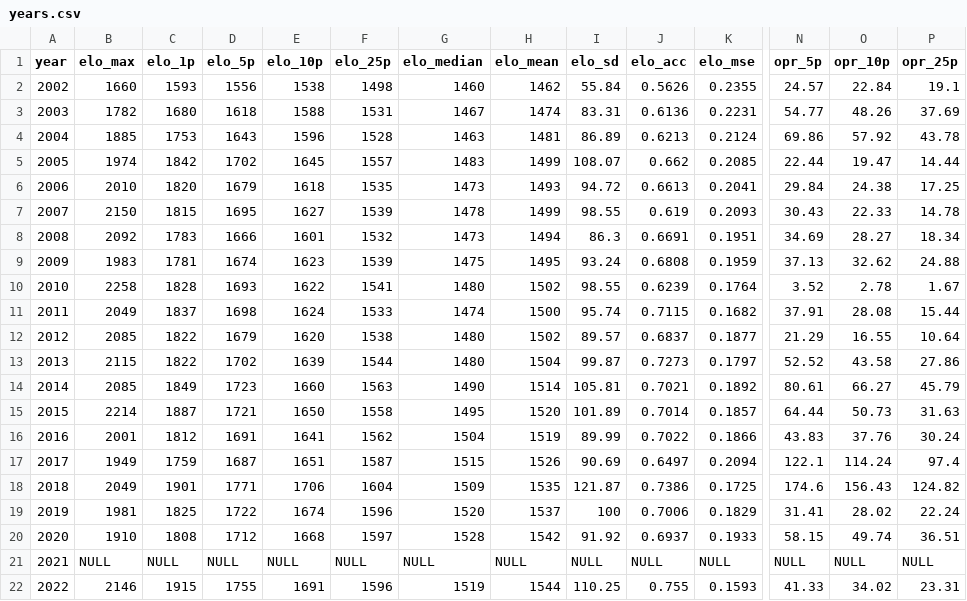
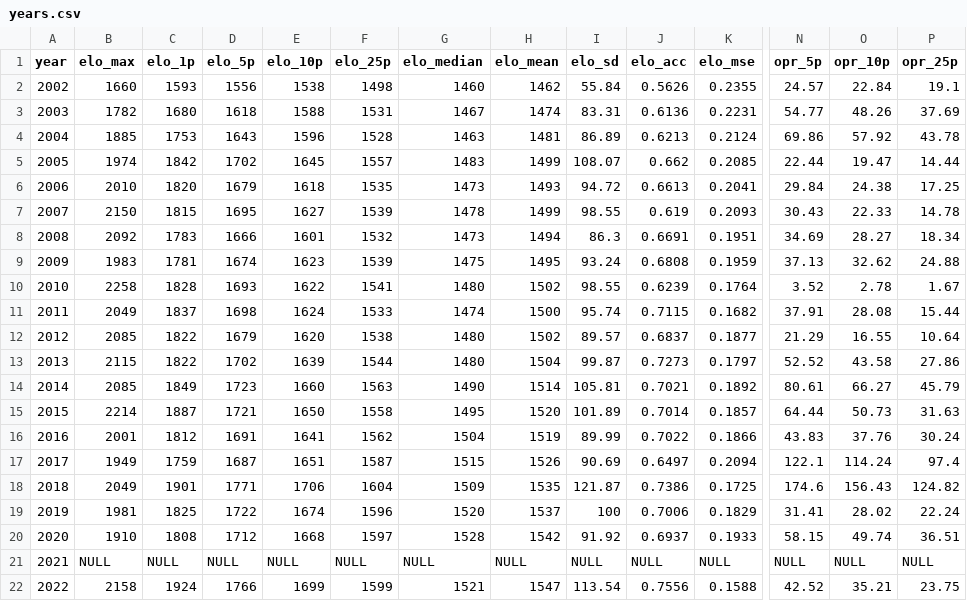
Before and after one commit to avgupta456/statbotics-csvs, a CSV file: years.csv, drawn as a sheet; only a part is shown, gaps mark what is left out; the diff covers the shown part only; the diff names each change by its address in the sheet, - before the commit and + after, or states it on an @@ line.

```diff
--- a/years.csv
+++ b/years.csv
-B22 (elo_max): 2146
+B22 (elo_max): 2158
-C22 (elo_1p): 1915
+C22 (elo_1p): 1924
-D22 (elo_5p): 1755
+D22 (elo_5p): 1766
-E22 (elo_10p): 1691
+E22 (elo_10p): 1699
-F22 (elo_25p): 1596
+F22 (elo_25p): 1599
-G22 (elo_median): 1519
+G22 (elo_median): 1521
-H22 (elo_mean): 1544
+H22 (elo_mean): 1547
-I22 (elo_sd): 110.25
+I22 (elo_sd): 113.54
-J22 (elo_acc): 0.755
+J22 (elo_acc): 0.7556
-K22 (elo_mse): 0.1593
+K22 (elo_mse): 0.1588
-N22 (opr_5p): 41.33
+N22 (opr_5p): 42.52
-O22 (opr_10p): 34.02
+O22 (opr_10p): 35.21
-P22 (opr_25p): 23.31
+P22 (opr_25p): 23.75
```
Also changed, not shown: 11 edited cells elsewhere in this file, events.csv, teams.csv.
